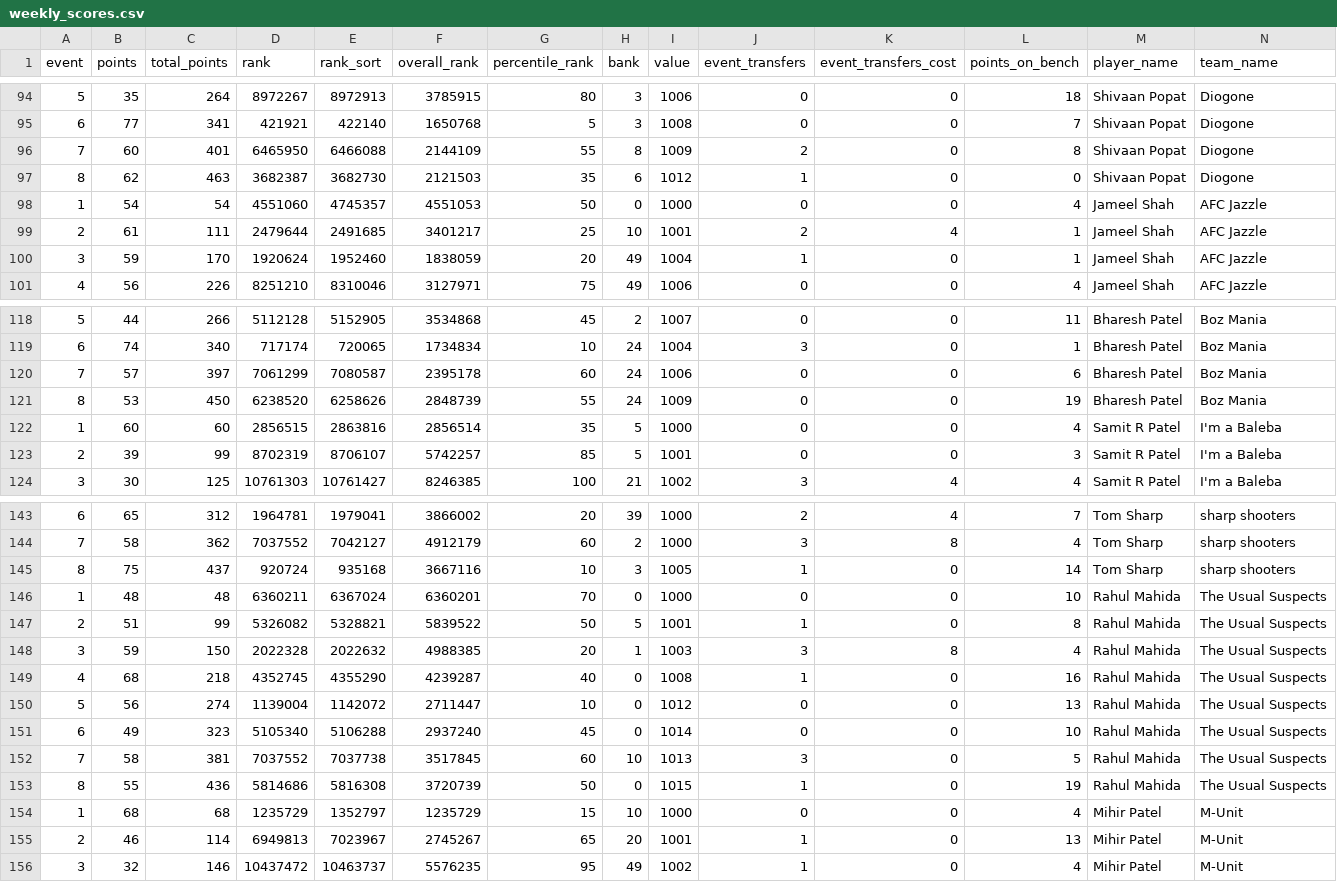
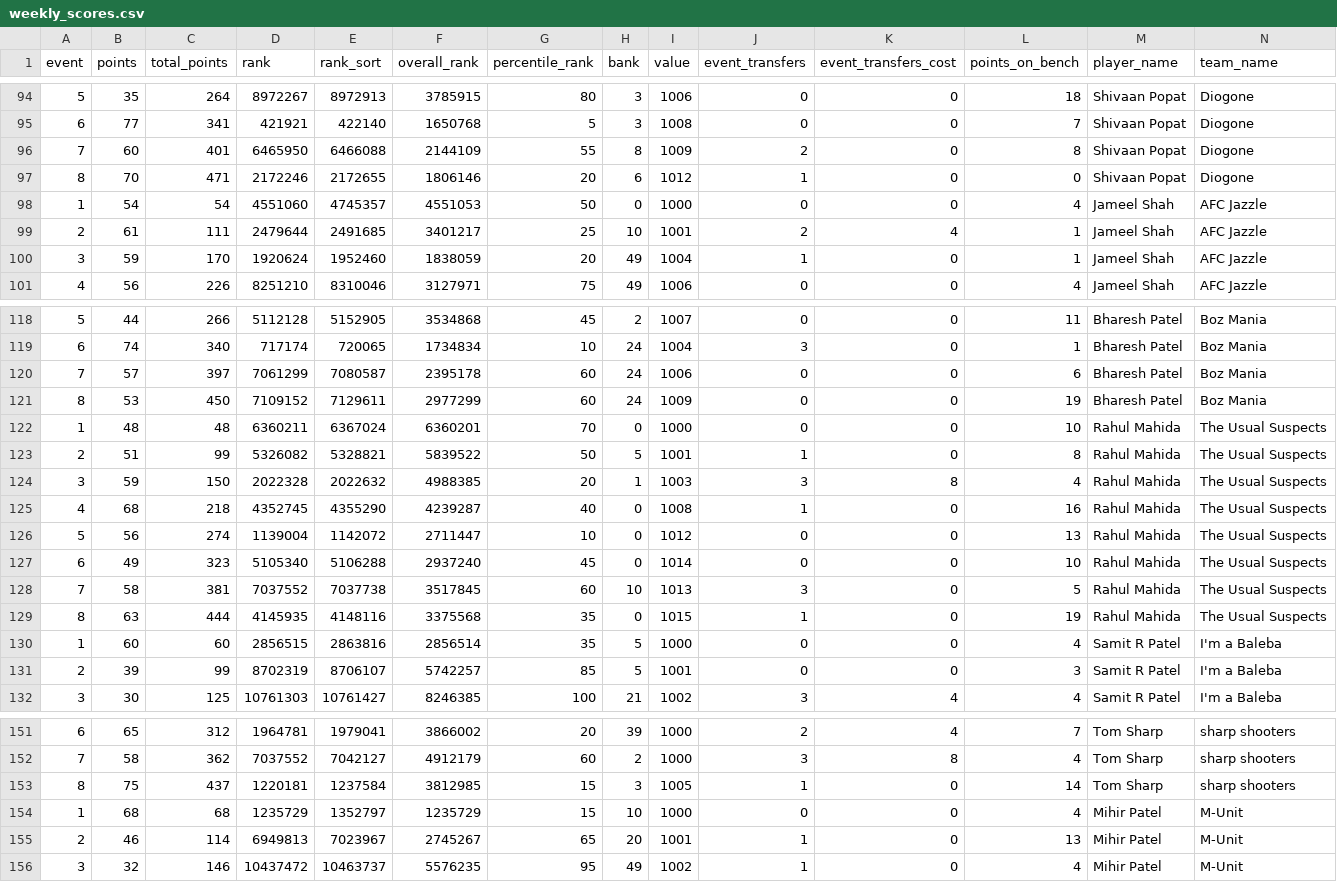
Before and after one commit to fluidraccoon/fpl-jager-crew, a CSV file: data/weekly_scores.csv, drawn as a sheet; only a part is shown, gaps mark what is left out; removed rows and columns are numbered as before the commit, all else as after; rows hold the shown columns only; the diff covers the shown part only; the diff names each change by its address in the sheet, - before the commit and + after, or states it on an @@ line.

```diff
--- a/data/weekly_scores.csv
+++ b/data/weekly_scores.csv
-B97 (points): 62
+B97 (points): 70
-C97 (total_points): 463
+C97 (total_points): 471
-D97 (rank): 3682387
+D97 (rank): 2172246
-E97 (rank_sort): 3682730
+E97 (rank_sort): 2172655
-F97 (overall_rank): 2121503
+F97 (overall_rank): 1806146
-G97 (percentile_rank): 35
+G97 (percentile_rank): 20
-D121 (rank): 6238520
+D121 (rank): 7109152
-E121 (rank_sort): 6258626
+E121 (rank_sort): 7129611
-F121 (overall_rank): 2848739
+F121 (overall_rank): 2977299
-G121 (percentile_rank): 55
+G121 (percentile_rank): 60
@@ row 146 moved to row 122: 1 @@
@@ row 147 moved to row 123: 2 @@
@@ row 148 moved to row 124: 3 @@
@@ row 149 moved to row 125: 4 @@
@@ row 150 moved to row 126: 5 @@
@@ row 151 moved to row 127: 6 @@
@@ row 152 moved to row 128: 7 @@
+row 129: 8 | 63 | 444 | 4145935 | 4148116 | 3375568 | 35 | 0 | 1015 | 1 | 0 | 19 | Rahul Mahida | The Usual Suspects
-D153 (rank): 920724
+D153 (rank): 1220181
-E153 (rank_sort): 935168
+E153 (rank_sort): 1237584
-F153 (overall_rank): 3667116
+F153 (overall_rank): 3812985
-G153 (percentile_rank): 10
+G153 (percentile_rank): 15
-row 153: 8 | 55 | 436 | 5814686 | 5816308 | 3720739 | 50 | 0 | 1015 | 1 | 0 | 19 | Rahul Mahida | The Usual Suspects
```
Also changed, not shown: 2 added rows, 2 removed rows, 14 moved rows and 72 edited cells elsewhere in this file, data/chip_usage.csv.
